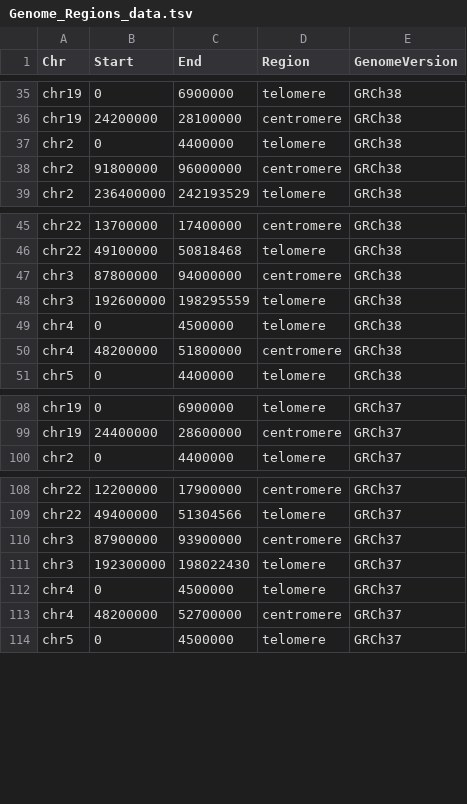
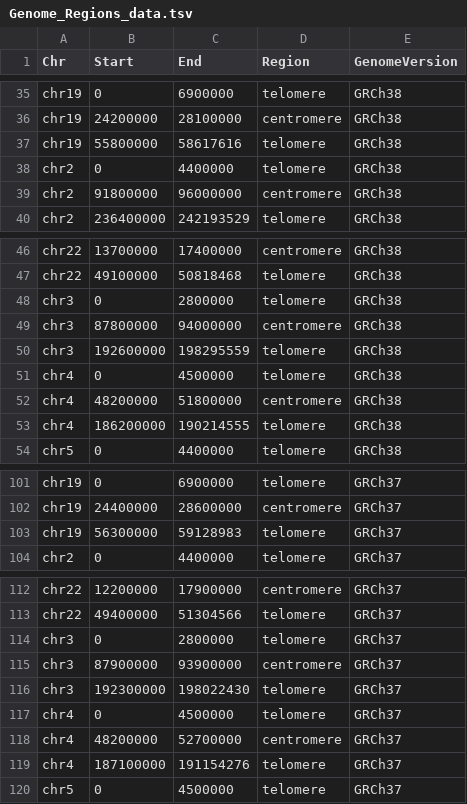
Before and after one commit to JacquemontLab/CNV-Annotation, a TSV file: resources/Genome_Regions/Genome_Regions_data.tsv, drawn as a sheet; only a part is shown, gaps mark what is left out; the diff names each change by its address in the sheet, - before the commit and + after, or states it on an @@ line.

```diff
--- a/resources/Genome_Regions/Genome_Regions_data.tsv
+++ b/resources/Genome_Regions/Genome_Regions_data.tsv
+row 37: chr19 | 55800000 | 58617616 | telomere | GRCh38
+row 48: chr3 | 0 | 2800000 | telomere | GRCh38
+row 53: chr4 | 186200000 | 190214555 | telomere | GRCh38
+row 103: chr19 | 56300000 | 59128983 | telomere | GRCh37
+row 114: chr3 | 0 | 2800000 | telomere | GRCh37
+row 119: chr4 | 187100000 | 191154276 | telomere | GRCh37
```
Also changed, not shown: 1 other file.
